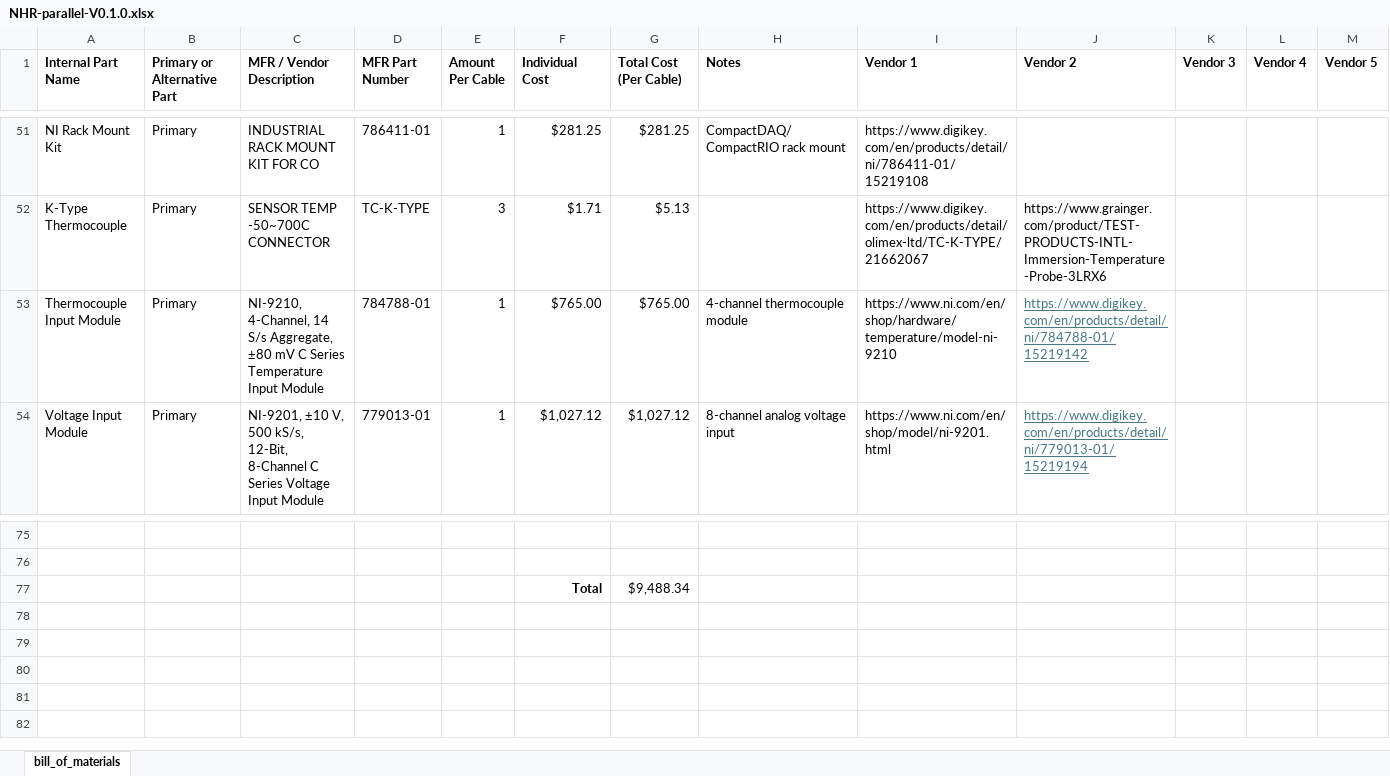
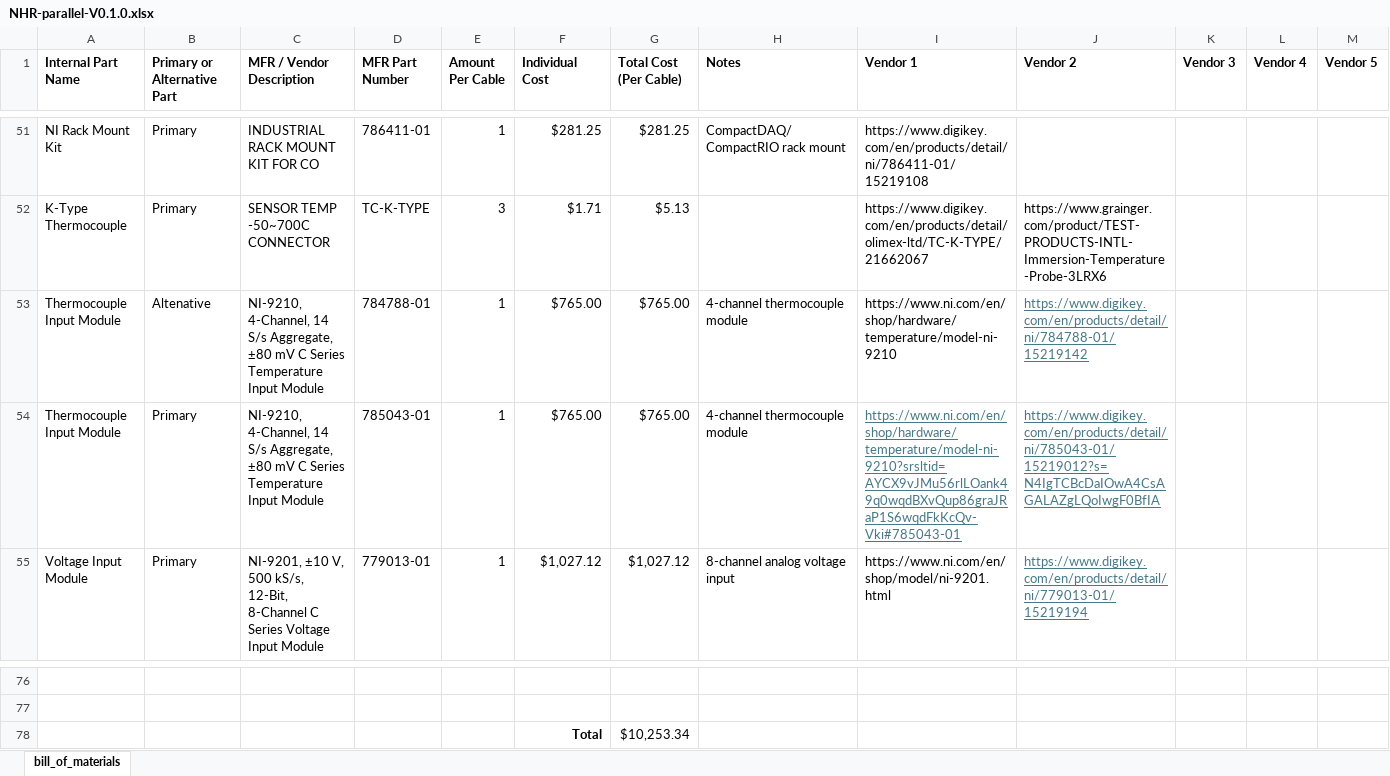
Before and after one commit to ARTS-Laboratory/Battery-Lab-Hardware, an Excel workbook: cyclers/three-cell-parallel-convection-nhr-4960/V0.1.0/NHR-parallel-V0.1.0.xlsx, sheet bill_of_materials, drawn as a sheet; only a part is shown, gaps mark what is left out; values as stored, in another font and other column widths than the file's, no borders; addresses are those after the commit; rows hold the shown columns only; the diff names each change by its address in the sheet, - before the commit and + after, or states it on an @@ line.

Commit message:
Update NHR-parallel-V0.1.0.xlsx

```diff
--- a/cyclers/three-cell-parallel-convection-nhr-4960/V0.1.0/NHR-parallel-V0.1.0.xlsx (sheet bill_of_materials)
+++ b/cyclers/three-cell-parallel-convection-nhr-4960/V0.1.0/NHR-parallel-V0.1.0.xlsx (sheet bill_of_materials)
-B53 (Primary or Alternative Part): Primary
+B53 (Primary or Alternative Part): Altenative
+row 54: Thermocouple Input Module | Primary | NI-9210, 4-Channel, 14 S/s Aggregate, ±80 mV C Series Temperature Input Module | 785043-01 | 1 | $765.00 | $765.00 | 4-channel thermocouple module | https://www.ni.com/en/shop/hardware/temperature/model-ni-9210?srsltid=AYCX9vJMu56rlLOank49q0wqdBXvQup86graJRaP1S6wqdFkKcQv-Vki#785043-01 | https://www.digikey.com/en/products/detail/ni/785043-01/15219012?s=N4IgTCBcDaIOwA4CsAGALAZgLQoIwgF0BfIA
-G78 (Total Cost (Per Cable)): $9,488.34
+G78 (Total Cost (Per Cable)): $10,253.34
```
Also changed, not shown: formulas that keep their value.
